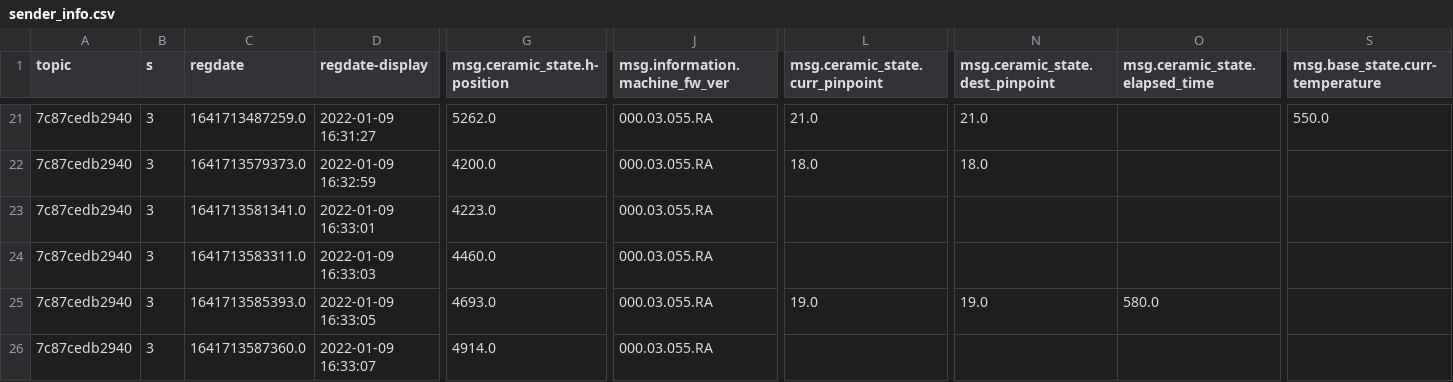
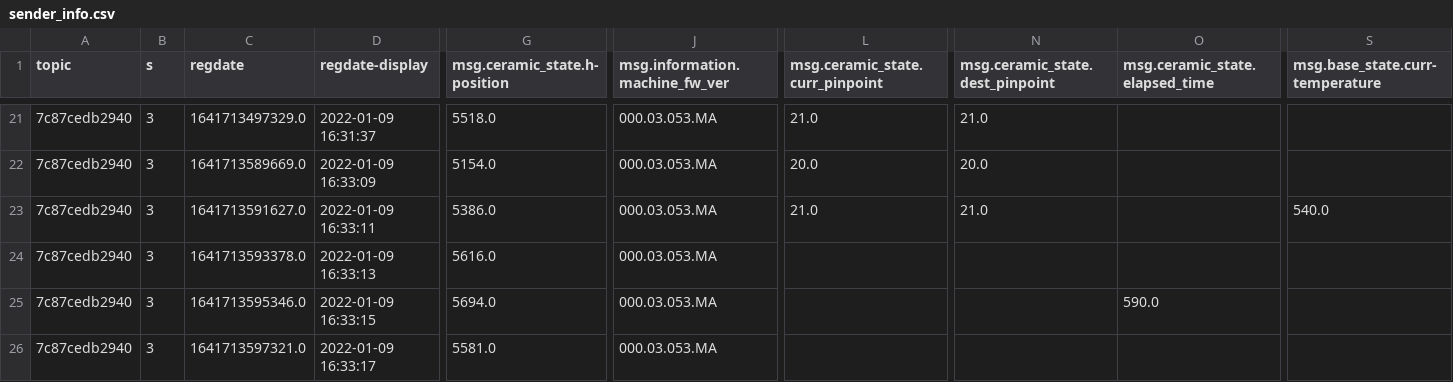
Before and after one commit to yugwangsik/python_code, a CSV file: json_convert_to_csv/sender_info.csv, drawn as a sheet; only a part is shown, gaps mark what is left out; removed rows and columns are numbered as before the commit, all else as after; rows hold the shown columns only; the diff covers the shown part only; the diff names each change by its address in the sheet, - before the commit and + after, or states it on an @@ line.

```diff
--- a/json_convert_to_csv/sender_info.csv
+++ b/json_convert_to_csv/sender_info.csv
-C21 (regdate): 1641713487259.0
+C21 (regdate): 1641713497329.0
-D21 (regdate-display): 2022-01-09 16:31:27
+D21 (regdate-display): 2022-01-09 16:31:37
-G21 (msg.ceramic_state.h-position): 5262.0
+G21 (msg.ceramic_state.h-position): 5518.0
-J21:J22 (msg.information.machine_fw_ver): 000.03.055.RA
+J21:J22 (msg.information.machine_fw_ver): 000.03.053.MA
-S21 (msg.base_state.curr-temperature): 550.0
+S21 (msg.base_state.curr-temperature): (empty)
-C22 (regdate): 1641713579373.0
+C22 (regdate): 1641713589669.0
-D22 (regdate-display): 2022-01-09 16:32:59
+D22 (regdate-display): 2022-01-09 16:33:09
-G22 (msg.ceramic_state.h-position): 4200.0
+G22 (msg.ceramic_state.h-position): 5154.0
-L22 (msg.ceramic_state.curr_pinpoint): 18.0
+L22 (msg.ceramic_state.curr_pinpoint): 20.0
-N22 (msg.ceramic_state.dest_pinpoint): 18.0
+N22 (msg.ceramic_state.dest_pinpoint): 20.0
+row 23: 7c87cedb2940 | 3 | 1641713591627.0 | 2022-01-09 16:33:11 | 5386.0 | 000.03.053.MA | 21.0 | 21.0 |  | 540.0
-C24 (regdate): 1641713581341.0
+C24 (regdate): 1641713593378.0
-D24 (regdate-display): 2022-01-09 16:33:01
+D24 (regdate-display): 2022-01-09 16:33:13
-G24 (msg.ceramic_state.h-position): 4223.0
+G24 (msg.ceramic_state.h-position): 5616.0
-J24:J25 (msg.information.machine_fw_ver): 000.03.055.RA
+J24:J25 (msg.information.machine_fw_ver): 000.03.053.MA
-C25 (regdate): 1641713583311.0
+C25 (regdate): 1641713595346.0
-D25 (regdate-display): 2022-01-09 16:33:03
+D25 (regdate-display): 2022-01-09 16:33:15
-G25 (msg.ceramic_state.h-position): 4460.0
+G25 (msg.ceramic_state.h-position): 5694.0
-O25 (msg.ceramic_state.elapsed_time): (empty)
+O25 (msg.ceramic_state.elapsed_time): 590.0
-row 25: 7c87cedb2940 | 3 | 1641713585393.0 | 2022-01-09 16:33:05 | 4693.0 | 000.03.055.RA | 19.0 | 19.0 | 580.0
-C26 (regdate): 1641713587360.0
+C26 (regdate): 1641713597321.0
-D26 (regdate-display): 2022-01-09 16:33:07
+D26 (regdate-display): 2022-01-09 16:33:17
-G26 (msg.ceramic_state.h-position): 4914.0
+G26 (msg.ceramic_state.h-position): 5581.0
-J26 (msg.information.machine_fw_ver): 000.03.055.RA
+J26 (msg.information.machine_fw_ver): 000.03.053.MA
```
Also changed, not shown: 111 edited cells elsewhere in this file, 6 other files.
